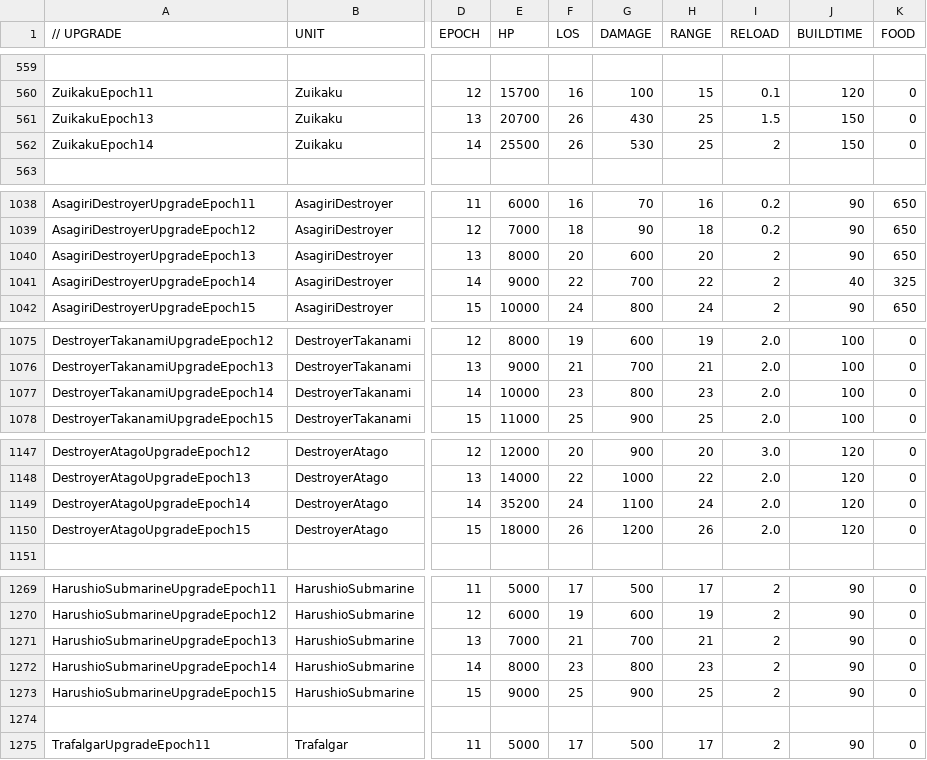
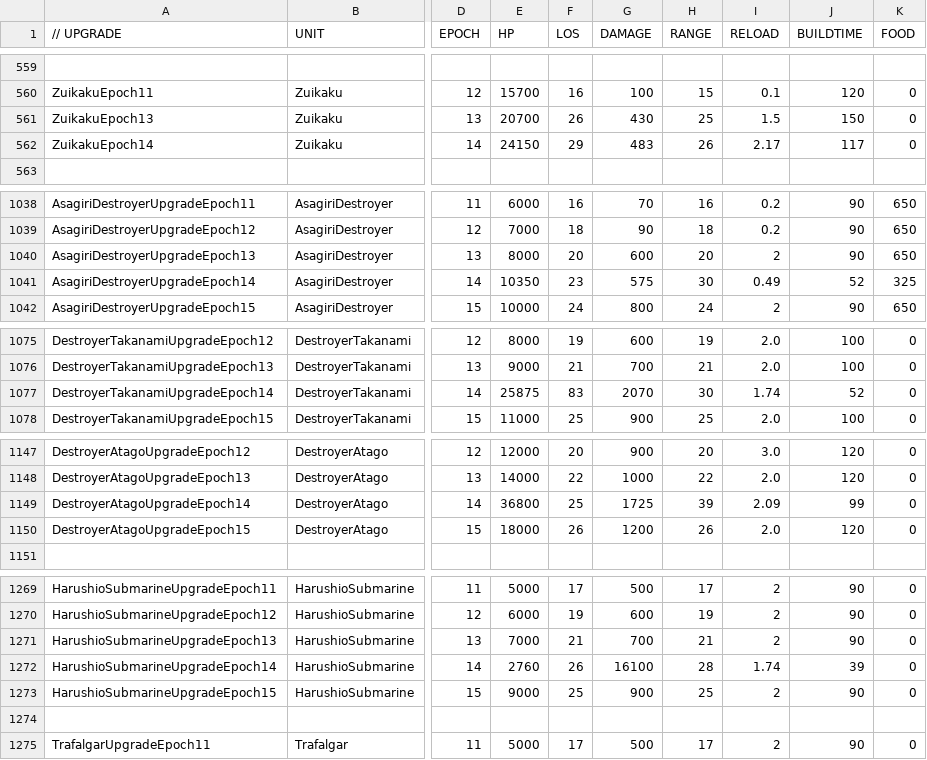
Before and after one commit to luojiang419/ee2, a CSV file: game-metadata/EE2X_db/TechTree/upgrade_unittypes.csv, drawn as a sheet; only a part is shown, gaps mark what is left out; the diff names each change by its address in the sheet, - before the commit and + after, or states it on an @@ line.

```diff
--- a/game-metadata/EE2X_db/TechTree/upgrade_unittypes.csv
+++ b/game-metadata/EE2X_db/TechTree/upgrade_unittypes.csv
-E562 (HP): 25500
+E562 (HP): 24150
-F562 (LOS): 26
+F562 (LOS): 29
-G562 (DAMAGE): 530
+G562 (DAMAGE): 483
-H562 (RANGE): 25
+H562 (RANGE): 26
-I562 (RELOAD): 2
+I562 (RELOAD): 2.17
-J562 (BUILDTIME): 150
+J562 (BUILDTIME): 117
-E1041 (HP): 9000
+E1041 (HP): 10350
-F1041 (LOS): 22
+F1041 (LOS): 23
-G1041 (DAMAGE): 700
+G1041 (DAMAGE): 575
-H1041 (RANGE): 22
+H1041 (RANGE): 30
-I1041 (RELOAD): 2
+I1041 (RELOAD): 0.49
-J1041 (BUILDTIME): 40
+J1041 (BUILDTIME): 52
-E1077 (HP): 10000
+E1077 (HP): 25875
-F1077 (LOS): 23
+F1077 (LOS): 83
-G1077 (DAMAGE): 800
+G1077 (DAMAGE): 2070
-H1077 (RANGE): 23
+H1077 (RANGE): 30
-I1077 (RELOAD): 2.0
+I1077 (RELOAD): 1.74
-J1077 (BUILDTIME): 100
+J1077 (BUILDTIME): 52
-E1149 (HP): 35200
+E1149 (HP): 36800
-F1149 (LOS): 24
+F1149 (LOS): 25
-G1149 (DAMAGE): 1100
+G1149 (DAMAGE): 1725
-H1149 (RANGE): 24
+H1149 (RANGE): 39
-I1149 (RELOAD): 2.0
+I1149 (RELOAD): 2.09
-J1149 (BUILDTIME): 120
+J1149 (BUILDTIME): 99
-E1272 (HP): 8000
+E1272 (HP): 2760
-F1272 (LOS): 23
+F1272 (LOS): 26
-G1272 (DAMAGE): 800
+G1272 (DAMAGE): 16100
-H1272 (RANGE): 23
+H1272 (RANGE): 28
-I1272 (RELOAD): 2
+I1272 (RELOAD): 1.74
-J1272 (BUILDTIME): 90
+J1272 (BUILDTIME): 39
```
Also changed, not shown: 3 other files.
